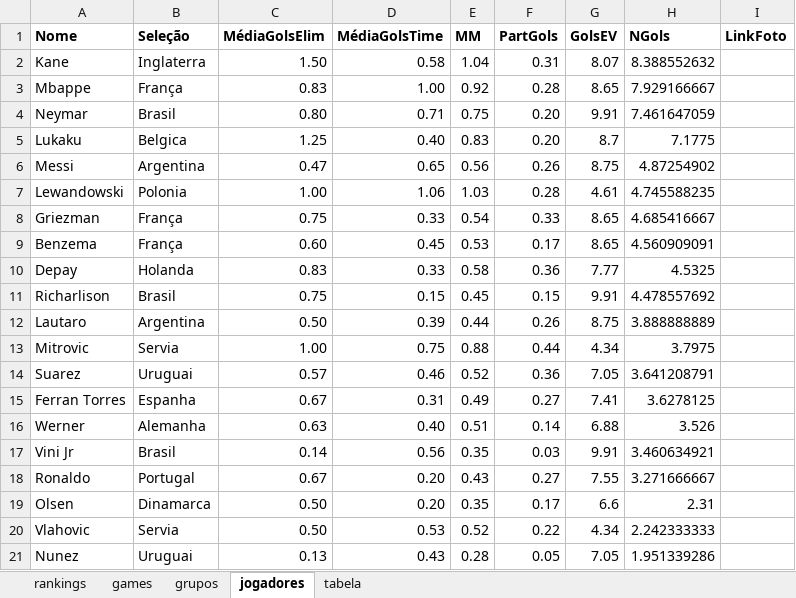
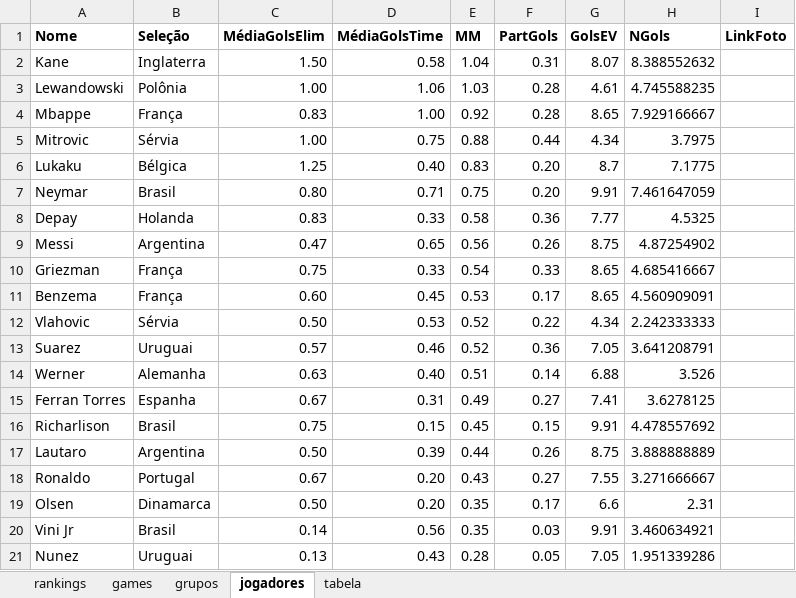
Before and after one commit to ricardorocha86/PrevisaoEsportiva, an Excel workbook: dados_previsao_esportiva.xlsx, sheet jogadores, drawn as a sheet; values as stored, in another font and other column widths than the file's, no borders; charts and pictures not drawn; removed rows and columns are numbered as before the commit, all else as after; the diff names each change by its address in the sheet, - before the commit and + after, or states it on an @@ line.

```diff
--- a/dados_previsao_esportiva.xlsx (sheet jogadores)
+++ b/dados_previsao_esportiva.xlsx (sheet jogadores)
+row 3: Lewandowski | Polônia | 1.00 | 1.06 | 1.03 | 0.28 | 4.61 | 4.745588235
+row 5: Mitrovic | Sérvia | 1.00 | 0.75 | 0.88 | 0.44 | 4.34 | 3.7975
+row 6: Lukaku | Bélgica | 1.25 | 0.40 | 0.83 | 0.20 | 8.7 | 7.1775
-row 5: Lukaku | Belgica | 1.25 | 0.40 | 0.83 | 0.20 | 8.7 | 7.1775
@@ row 10 moved to row 8: Depay @@
-row 7: Lewandowski | Polonia | 1.00 | 1.06 | 1.03 | 0.28 | 4.61 | 4.745588235
+row 12: Vlahovic | Sérvia | 0.50 | 0.53 | 0.52 | 0.22 | 4.34 | 2.242333333
@@ row 14 moved to row 13: Suarez @@
@@ row 16 moved to row 14: Werner @@
-row 13: Mitrovic | Servia | 1.00 | 0.75 | 0.88 | 0.44 | 4.34 | 3.7975
-row 20: Vlahovic | Servia | 0.50 | 0.53 | 0.52 | 0.22 | 4.34 | 2.242333333
@@ row 17 moved to row 20: Vini Jr @@
```
Also changed, not shown: sheet grupos, formulas that keep their value, charts or pictures.
